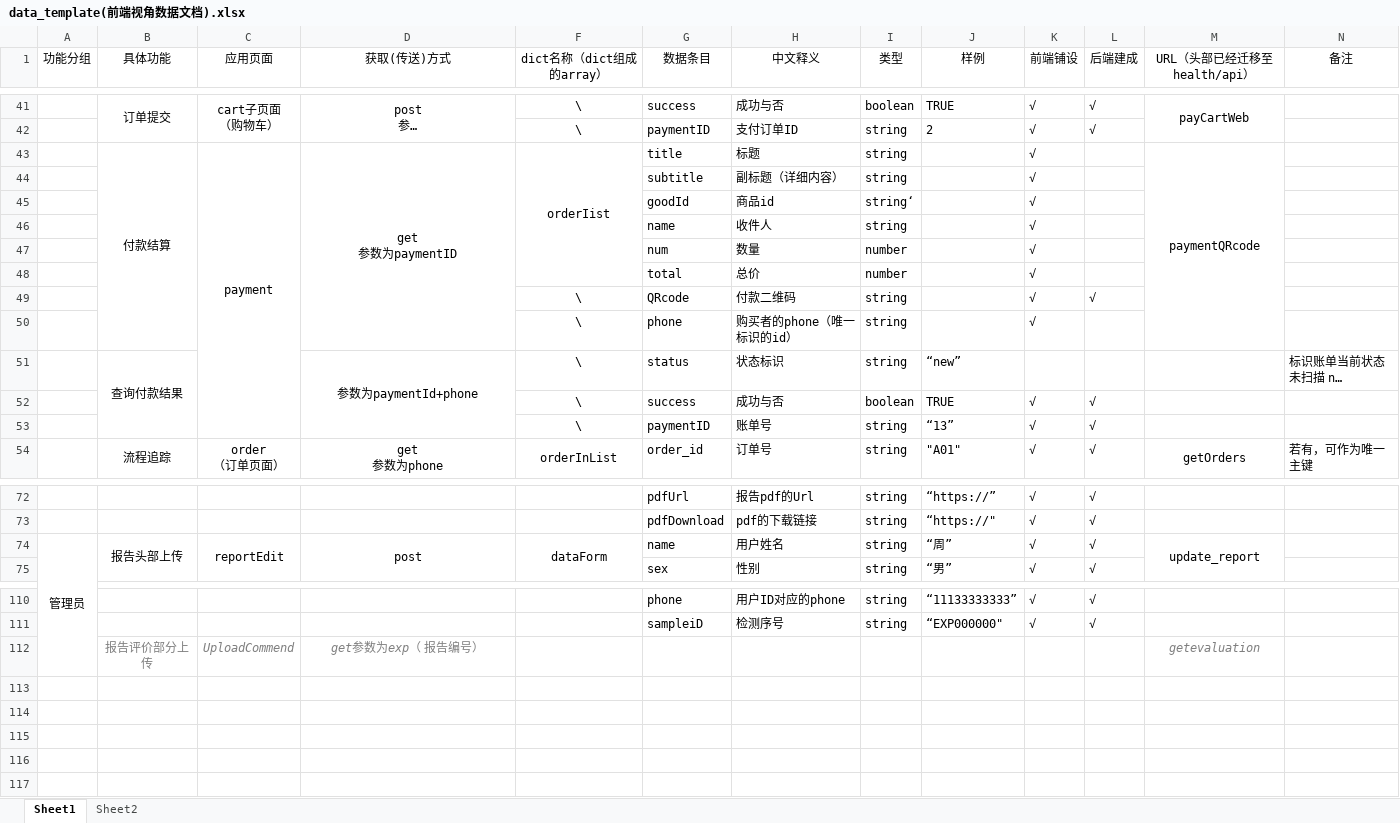
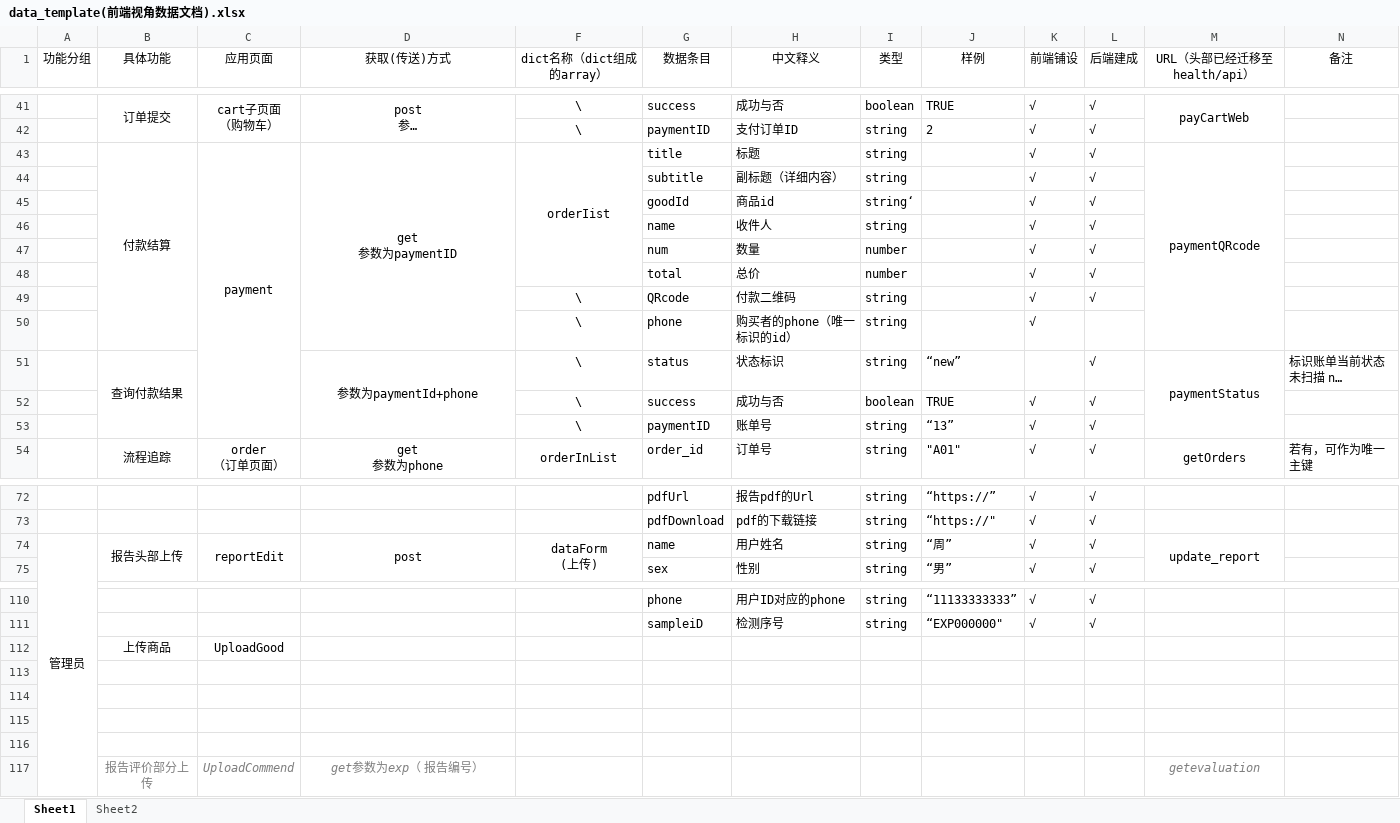
Before and after one commit to DamiDdd/fuying, an Excel workbook: fuying/src/assets/others/data_template(前端视角数据文档).xlsx, sheet Sheet1, drawn as a sheet; only a part is shown, gaps mark what is left out; long unchanged cells end in …; values as stored, in another font and other column widths than the file's, no borders; charts and pictures not drawn; ↵ is a line break in a cell; the diff names each change by its address in the sheet, - before the commit and + after, or states it on an @@ line.

Commit message:
uploadgood 0

```diff
--- a/fuying/src/assets/others/data_template(前端视角数据文档).xlsx (sheet Sheet1)
+++ b/fuying/src/assets/others/data_template(前端视角数据文档).xlsx (sheet Sheet1)
-L43:L48 (后端建成): (empty)
+L43:L48 (后端建成): √
-L51 (后端建成): (empty)
+L51 (后端建成): √
-M51 (URL（头部已经迁移至health/api）): (empty)
+M51 (URL（头部已经迁移至health/api）): paymentStatus
+M51:M53 merged
-F74 (dict名称（dict组成的array）): dataForm
+F74 (dict名称（dict组成的array）): dataForm ↵ (上传)
+row 112:  | 上传商品 | UploadGood
+row 113: (empty)
+row 114: (empty)
+row 115: (empty)
+row 116: (empty)
```
Also changed, not shown: charts or pictures, 5 other files.
